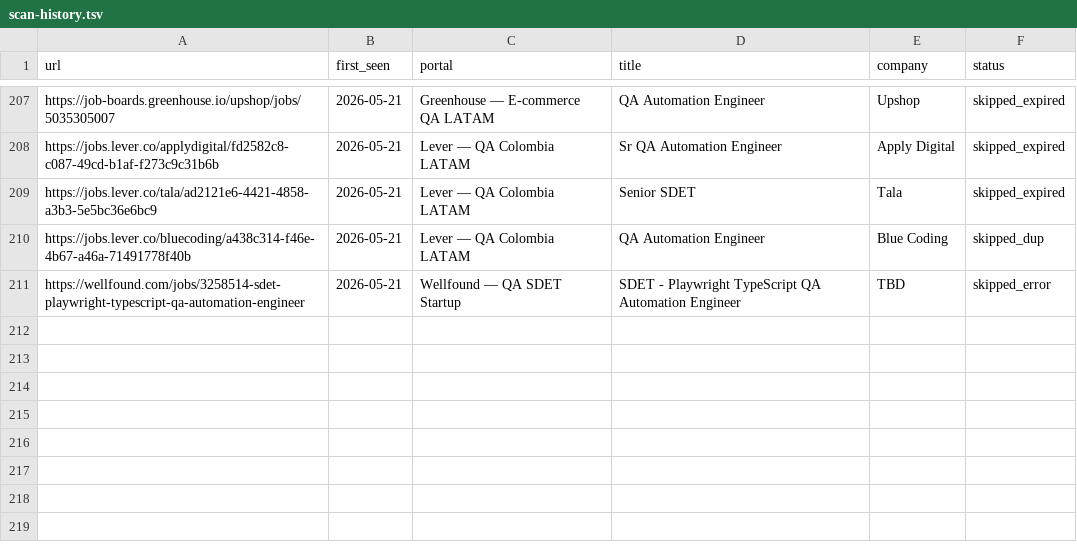
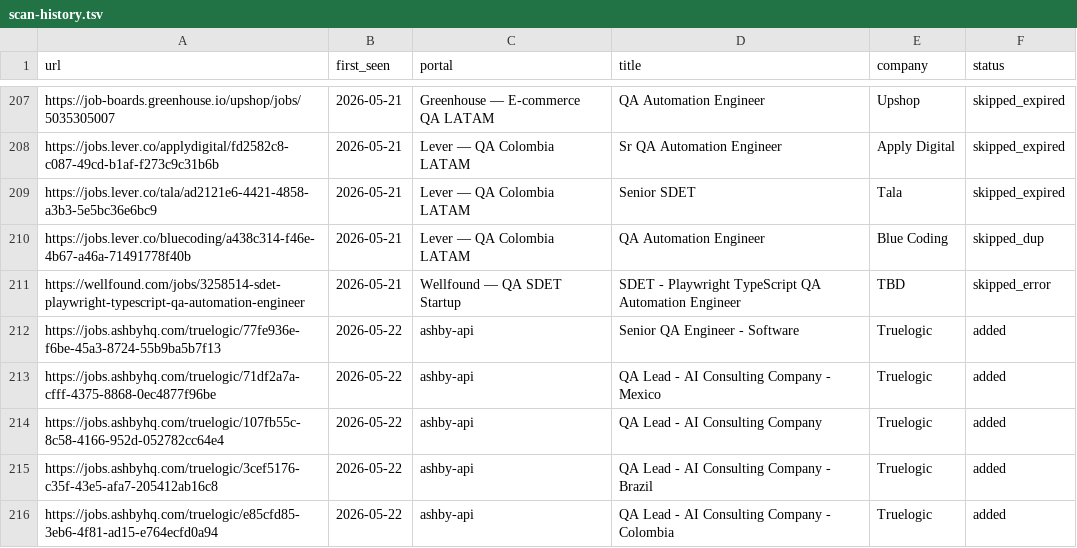
Before and after one commit to Wleon90/career-ops, a TSV file: data/scan-history.tsv, drawn as a sheet; only a part is shown, gaps mark what is left out.

```diff
--- a/data/scan-history.tsv
+++ b/data/scan-history.tsv
@@ -211 +211,6 @@ https://jobs.lever.co/bluecoding/a438c314-f46e-4b67-a46a-71491778f40b	2026-05-21
 https://wellfound.com/jobs/3258514-sdet-playwright-typescript-qa-automation-engineer	2026-05-21	Wellfound — QA SDET Startup	SDET - Playwright TypeScript QA Automation Engineer	TBD	skipped_error
+https://jobs.ashbyhq.com/truelogic/77fe936e-f6be-45a3-8724-55b9ba5b7f13	2026-05-22	ashby-api	Senior QA Engineer - Software	Truelogic	added
+https://jobs.ashbyhq.com/truelogic/71df2a7a-cfff-4375-8868-0ec4877f96be	2026-05-22	ashby-api	QA Lead - AI Consulting Company - Mexico	Truelogic	added
+https://jobs.ashbyhq.com/truelogic/107fb55c-8c58-4166-952d-052782cc64e4	2026-05-22	ashby-api	QA Lead - AI Consulting Company	Truelogic	added
+https://jobs.ashbyhq.com/truelogic/3cef5176-c35f-43e5-afa7-205412ab16c8	2026-05-22	ashby-api	QA Lead - AI Consulting Company - Brazil	Truelogic	added
+https://jobs.ashbyhq.com/truelogic/e85cfd85-3eb6-4f81-ad15-e764ecfd0a94	2026-05-22	ashby-api	QA Lead - AI Consulting Company - Colombia	Truelogic	added
```
Also changed, not shown: 1 other file.
